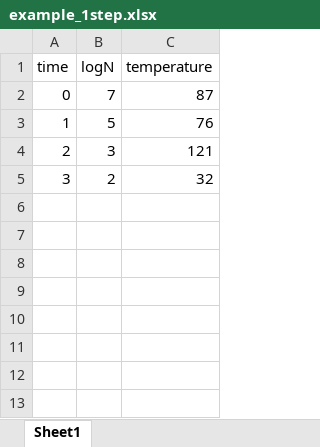
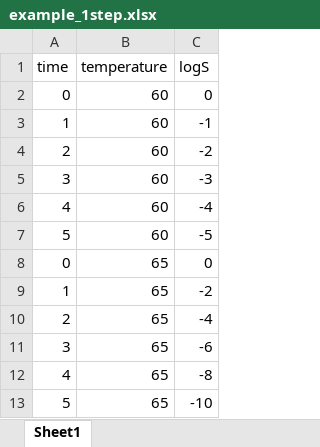
Before and after one commit to albgarre/bioinactivation4, an Excel workbook: example_1step.xlsx, sheet Sheet1, drawn as a sheet; values as stored, in another font and other column widths than the file's, no borders; removed rows and columns are numbered as before the commit, all else as after; the diff names each change by its address in the sheet, - before the commit and + after, or states it on an @@ line.

```diff
--- a/example_1step.xlsx (sheet Sheet1)
+++ b/example_1step.xlsx (sheet Sheet1)
-column B (logN), rows 2-5: 7 | 5 | 3 | 2
+column C (logS), rows 2-5: 0 | -1 | -2 | -3
-B2 (temperature): 87
+B2 (temperature): 60
-B3 (temperature): 76
+B3 (temperature): 60
-B4 (temperature): 121
+B4 (temperature): 60
-B5 (temperature): 32
+B5 (temperature): 60
+row 6: 4 | 60 | -4
+row 7: 5 | 60 | -5
+row 8: 0 | 65 | 0
+row 9: 1 | 65 | -2
+row 10: 2 | 65 | -4
+row 11: 3 | 65 | -6
+row 12: 4 | 65 | -8
+row 13: 5 | 65 | -10
```
Also changed, not shown: 16 other files.
